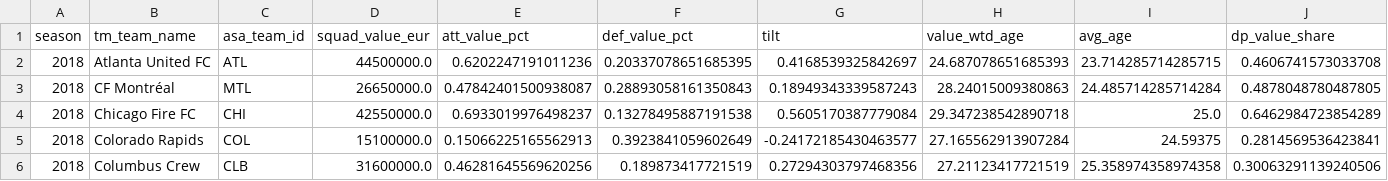
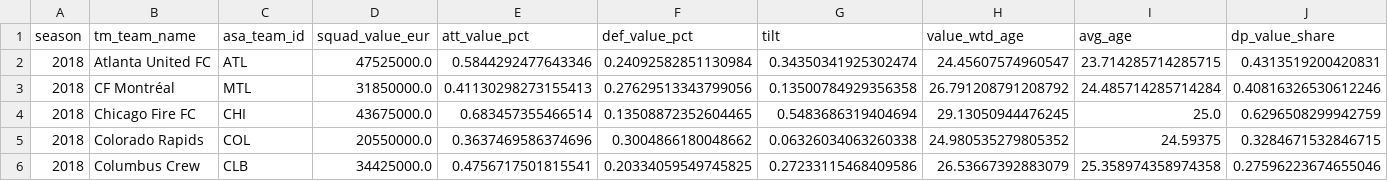
Before and after one commit to RyanG73/MLS, a CSV file: data/transfermarkt_squad_values_2018_mapped.csv, drawn as a sheet; only a part is shown; the diff covers the shown part only; the diff names each change by its address in the sheet, - before the commit and + after, or states it on an @@ line.

```diff
--- a/data/transfermarkt_squad_values_2018_mapped.csv
+++ b/data/transfermarkt_squad_values_2018_mapped.csv
-D2 (squad_value_eur): 44500000.0
+D2 (squad_value_eur): 47525000.0
-E2 (att_value_pct): 0.6202247191011236
+E2 (att_value_pct): 0.5844292477643346
-F2 (def_value_pct): 0.20337078651685395
+F2 (def_value_pct): 0.24092582851130984
-G2 (tilt): 0.4168539325842697
+G2 (tilt): 0.34350341925302474
-H2 (value_wtd_age): 24.687078651685393
+H2 (value_wtd_age): 24.45607574960547
-J2 (dp_value_share): 0.4606741573033708
+J2 (dp_value_share): 0.4313519200420831
-D3 (squad_value_eur): 26650000.0
+D3 (squad_value_eur): 31850000.0
-E3 (att_value_pct): 0.47842401500938087
+E3 (att_value_pct): 0.41130298273155413
-F3 (def_value_pct): 0.28893058161350843
+F3 (def_value_pct): 0.27629513343799056
-G3 (tilt): 0.18949343339587243
+G3 (tilt): 0.13500784929356358
-H3 (value_wtd_age): 28.24015009380863
+H3 (value_wtd_age): 26.791208791208792
-J3 (dp_value_share): 0.4878048780487805
+J3 (dp_value_share): 0.40816326530612246
-D4 (squad_value_eur): 42550000.0
+D4 (squad_value_eur): 43675000.0
-E4 (att_value_pct): 0.6933019976498237
+E4 (att_value_pct): 0.683457355466514
-F4 (def_value_pct): 0.13278495887191538
+F4 (def_value_pct): 0.13508872352604465
-G4 (tilt): 0.5605170387779084
+G4 (tilt): 0.5483686319404694
-H4 (value_wtd_age): 29.347238542890718
+H4 (value_wtd_age): 29.13050944476245
-J4 (dp_value_share): 0.6462984723854289
+J4 (dp_value_share): 0.6296508299942759
-D5 (squad_value_eur): 15100000.0
+D5 (squad_value_eur): 20550000.0
-E5 (att_value_pct): 0.15066225165562913
+E5 (att_value_pct): 0.3637469586374696
-F5 (def_value_pct): 0.3923841059602649
+F5 (def_value_pct): 0.3004866180048662
-G5 (tilt): -0.24172185430463577
+G5 (tilt): 0.06326034063260338
-H5 (value_wtd_age): 27.165562913907284
+H5 (value_wtd_age): 24.980535279805352
-J5 (dp_value_share): 0.2814569536423841
+J5 (dp_value_share): 0.3284671532846715
-D6 (squad_value_eur): 31600000.0
+D6 (squad_value_eur): 34425000.0
-E6 (att_value_pct): 0.46281645569620256
+E6 (att_value_pct): 0.4756717501815541
-F6 (def_value_pct): 0.189873417721519
+F6 (def_value_pct): 0.20334059549745825
-G6 (tilt): 0.27294303797468356
+G6 (tilt): 0.27233115468409586
-H6 (value_wtd_age): 27.21123417721519
+H6 (value_wtd_age): 26.53667392883079
-J6 (dp_value_share): 0.30063291139240506
+J6 (dp_value_share): 0.27596223674655046
```
Also changed, not shown: 114 edited cells elsewhere in this file, data/transfermarkt_squad_values_2019_mapped.csv, data/transfermarkt_squad_values_2020_mapped.csv, 7 other files.
